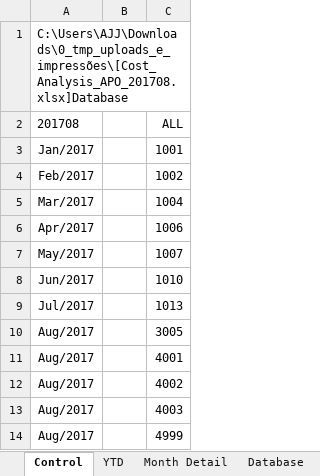
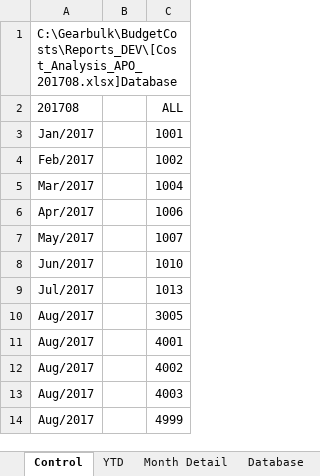
Before and after one commit to ajmacedo/GBM_DEVs, an Excel workbook: Cost_Analysis_APO_201708.xlsx, sheet Control, drawn as a sheet; values as stored, in another font and other column widths than the file's, no borders; charts and pictures not drawn; the diff names each change by its address in the sheet, - before the commit and + after, or states it on an @@ line.

Commit message:
20170922 simples teste

```diff
--- a/Cost_Analysis_APO_201708.xlsx (sheet Control)
+++ b/Cost_Analysis_APO_201708.xlsx (sheet Control)
-A1: C:\Users\AJJ\Downloads\0_tmp_uploads_e_impressões\[Cost_Analysis_APO_201708.xlsx]Database
+A1: C:\Gearbulk\BudgetCosts\Reports_DEV\[Cost_Analysis_APO_201708.xlsx]Database
```
Also changed, not shown: charts or pictures.
